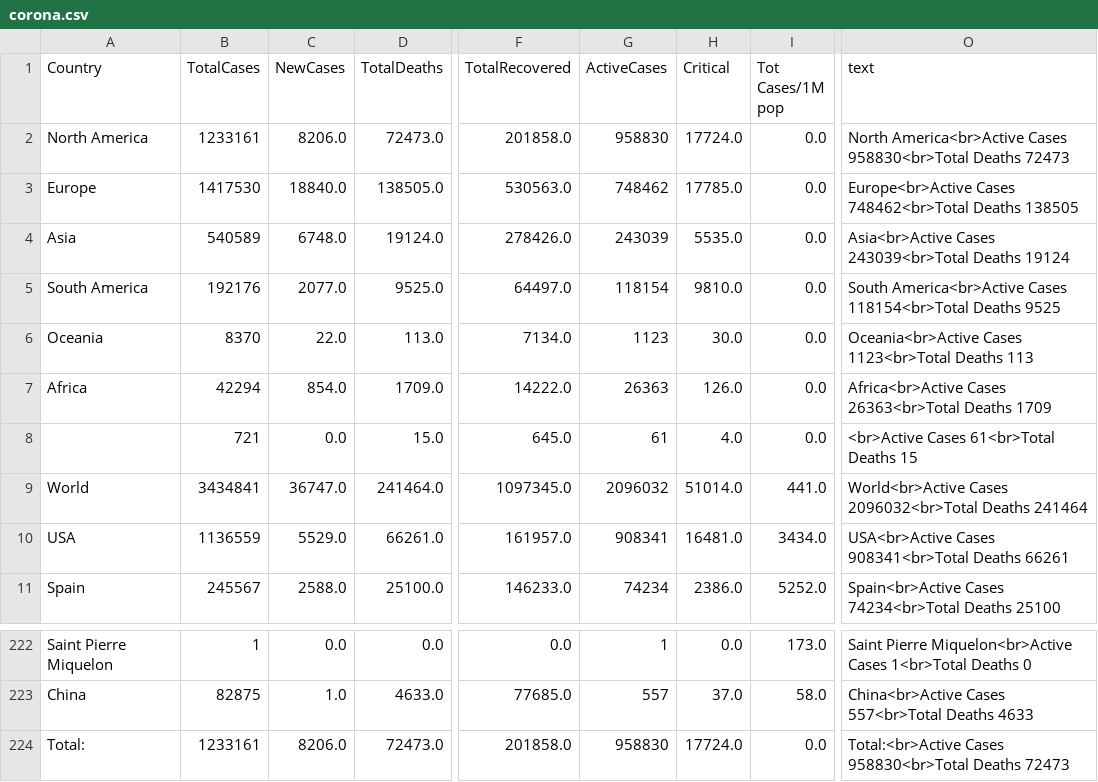
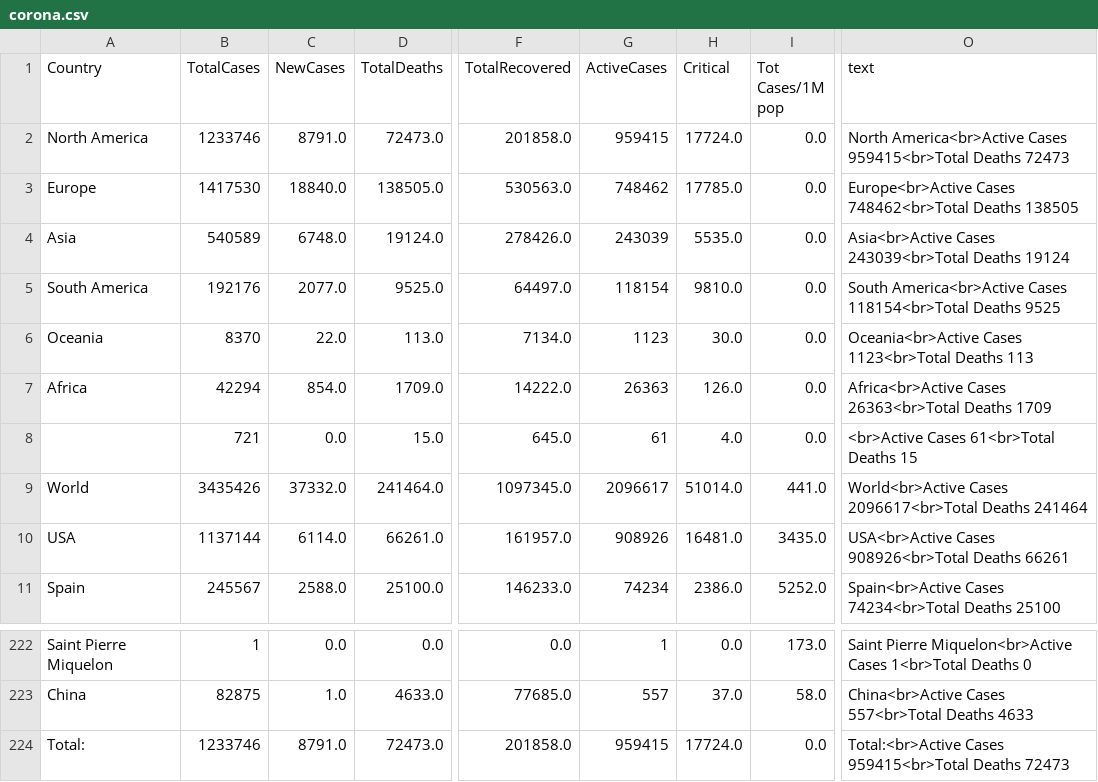
Before and after one commit to amtam0/coronavirus-world-map, a CSV file: static/data/corona.csv, drawn as a sheet; only a part is shown, gaps mark what is left out; the diff names each change by its address in the sheet, - before the commit and + after, or states it on an @@ line.

Commit message:
update datatable

```diff
--- a/static/data/corona.csv
+++ b/static/data/corona.csv
-B2 (TotalCases): 1233161
+B2 (TotalCases): 1233746
-C2 (NewCases): 8206.0
+C2 (NewCases): 8791.0
-G2 (ActiveCases): 958830
+G2 (ActiveCases): 959415
-O2 (text): …America<br>Active Cases 958830<br>Total Deaths 72473
+O2 (text): …America<br>Active Cases 959415<br>Total Deaths 72473
-B9 (TotalCases): 3434841
+B9 (TotalCases): 3435426
-C9 (NewCases): 36747.0
+C9 (NewCases): 37332.0
-G9 (ActiveCases): 2096032
+G9 (ActiveCases): 2096617
-O9 (text): World<br>Active Cases 2096032<br>Total Deaths 241464
+O9 (text): World<br>Active Cases 2096617<br>Total Deaths 241464
-B10 (TotalCases): 1136559
+B10 (TotalCases): 1137144
-C10 (NewCases): 5529.0
+C10 (NewCases): 6114.0
-G10 (ActiveCases): 908341
+G10 (ActiveCases): 908926
-I10 (Tot Cases/1M pop): 3434.0
+I10 (Tot Cases/1M pop): 3435.0
-O10 (text): USA<br>Active Cases 908341<br>Total Deaths 66261
+O10 (text): USA<br>Active Cases 908926<br>Total Deaths 66261
-B224 (TotalCases): 1233161
+B224 (TotalCases): 1233746
-C224 (NewCases): 8206.0
+C224 (NewCases): 8791.0
-G224 (ActiveCases): 958830
+G224 (ActiveCases): 959415
-O224 (text): Total:<br>Active Cases 958830<br>Total Deaths 72473
+O224 (text): Total:<br>Active Cases 959415<br>Total Deaths 72473
```
